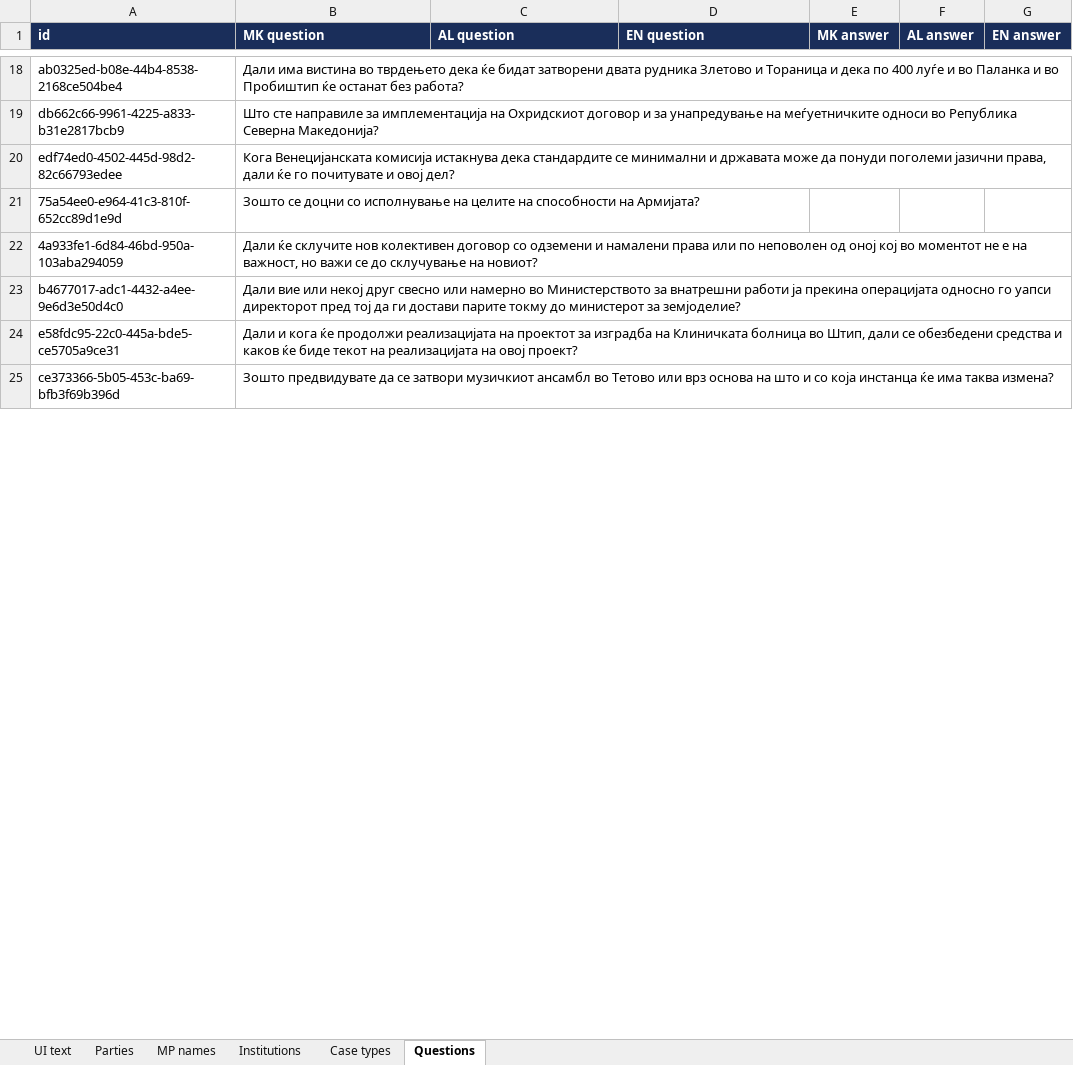
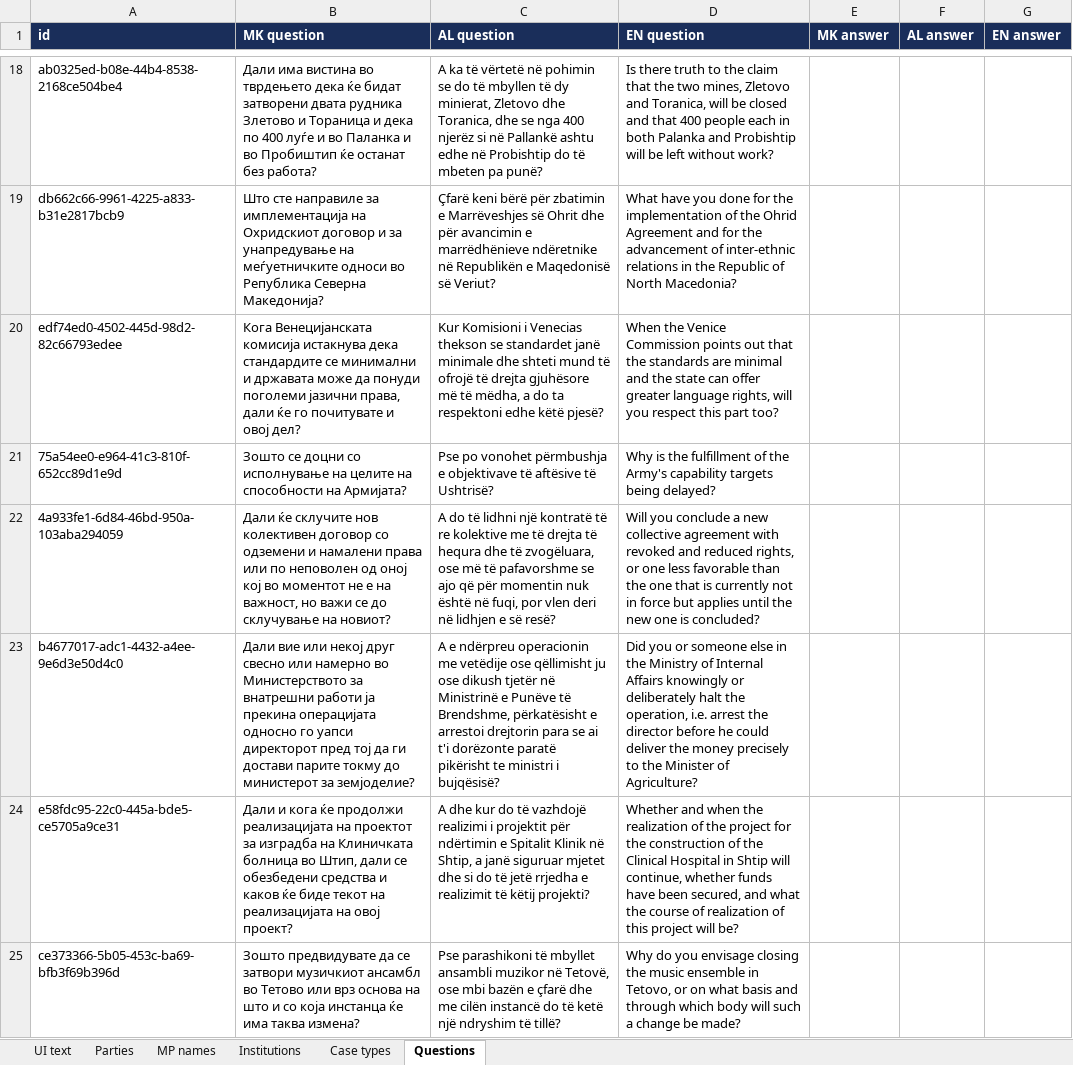
Before and after one commit to darjanr/idscs-dashboard, an Excel workbook: translations.xlsx, sheet Questions, drawn as a sheet; only a part is shown, gaps mark what is left out; values as stored, in another font and other column widths than the file's, no borders; the diff covers the shown part only; the diff names each change by its address in the sheet, - before the commit and + after, or states it on an @@ line.

```diff
--- a/translations.xlsx (sheet Questions)
+++ b/translations.xlsx (sheet Questions)
-C18 (AL question): (empty)
+C18 (AL question): A ka të vërtetë në pohimin se do të mbyllen të dy minierat, Zletovo dhe Toranica, dhe se nga 400 njerëz si në Pallankë ashtu edhe në Probishtip do të mbeten pa punë?
-D18 (EN question): (empty)
+D18 (EN question): Is there truth to the claim that the two mines, Zletovo and Toranica, will be closed and that 400 people each in both Palanka and Probishtip will be left without work?
-C19 (AL question): (empty)
+C19 (AL question): Çfarë keni bërë për zbatimin e Marrëveshjes së Ohrit dhe për avancimin e marrëdhënieve ndëretnike në Republikën e Maqedonisë së Veriut?
-D19 (EN question): (empty)
+D19 (EN question): What have you done for the implementation of the Ohrid Agreement and for the advancement of inter-ethnic relations in the Republic of North Macedonia?
-C20 (AL question): (empty)
+C20 (AL question): Kur Komisioni i Venecias thekson se standardet janë minimale dhe shteti mund të ofrojë të drejta gjuhësore më të mëdha, a do ta respektoni edhe këtë pjesë?
-D20 (EN question): (empty)
+D20 (EN question): When the Venice Commission points out that the standards are minimal and the state can offer greater language rights, will you respect this part too?
-C21 (AL question): (empty)
+C21 (AL question): Pse po vonohet përmbushja e objektivave të aftësive të Ushtrisë?
-D21 (EN question): (empty)
+D21 (EN question): Why is the fulfillment of the Army's capability targets being delayed?
-C22 (AL question): (empty)
+C22 (AL question): A do të lidhni një kontratë të re kolektive me të drejta të hequra dhe të zvogëluara, ose më të pafavorshme se ajo që për momentin nuk është në fuqi, por vlen deri në lidhjen e së resë?
-D22 (EN question): (empty)
+D22 (EN question): Will you conclude a new collective agreement with revoked and reduced rights, or one less favorable than the one that is currently not in force but applies until the new one is concluded?
-C23 (AL question): (empty)
+C23 (AL question): A e ndërpreu operacionin me vetëdije ose qëllimisht ju ose dikush tjetër në Ministrinë e Punëve të Brendshme, përkatësisht e arrestoi drejtorin para se ai t'i dorëzonte paratë pikërisht te ministri i bujqësisë?
-D23 (EN question): (empty)
+D23 (EN question): Did you or someone else in the Ministry of Internal Affairs knowingly or deliberately halt the operation, i.e. arrest the director before he could deliver the money precisely to the Minister of Agriculture?
-C24 (AL question): (empty)
+C24 (AL question): A dhe kur do të vazhdojë realizimi i projektit për ndërtimin e Spitalit Klinik në Shtip, a janë siguruar mjetet dhe si do të jetë rrjedha e realizimit të këtij projekti?
-D24 (EN question): (empty)
+D24 (EN question): Whether and when the realization of the project for the construction of the Clinical Hospital in Shtip will continue, whether funds have been secured, and what the course of realization of this project will be?
-C25 (AL question): (empty)
+C25 (AL question): Pse parashikoni të mbyllet ansambli muzikor në Tetovë, ose mbi bazën e çfarë dhe me cilën instancë do të ketë një ndryshim të tillë?
-D25 (EN question): (empty)
+D25 (EN question): Why do you envisage closing the music ensemble in Tetovo, or on what basis and through which body will such a change be made?
```
Also changed, not shown: 1326 edited cells elsewhere in this sheet, 1 other file.
